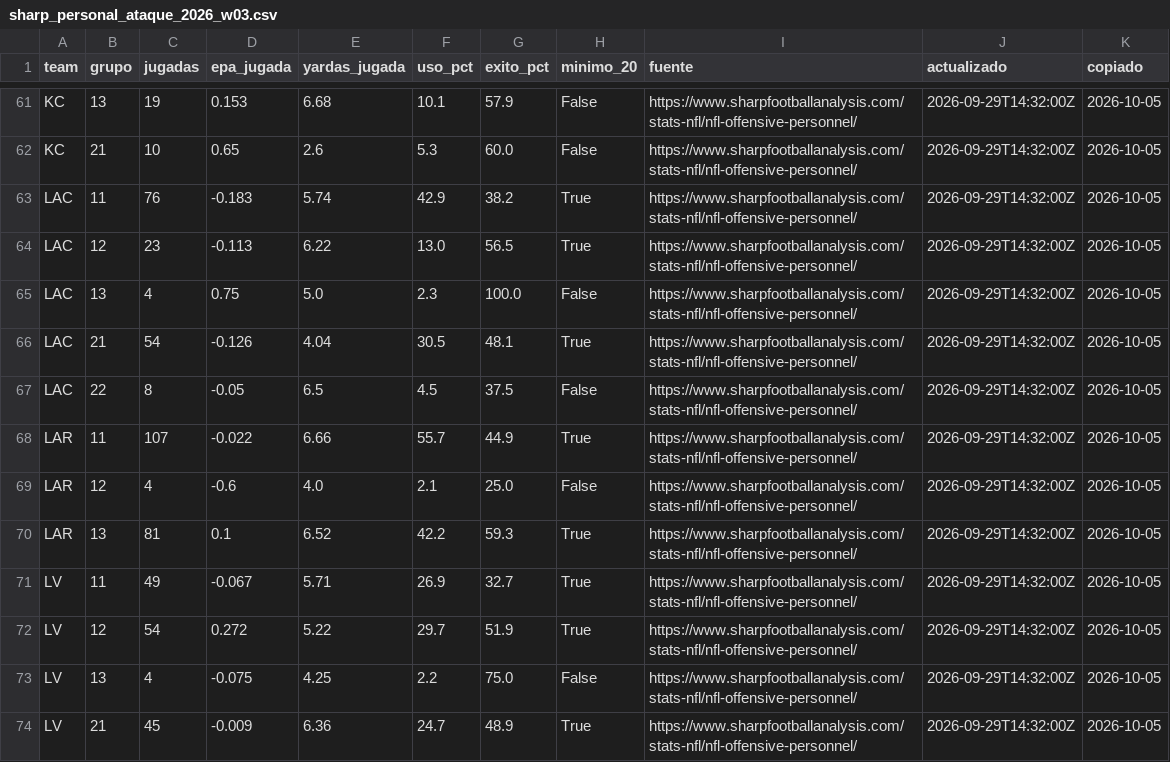
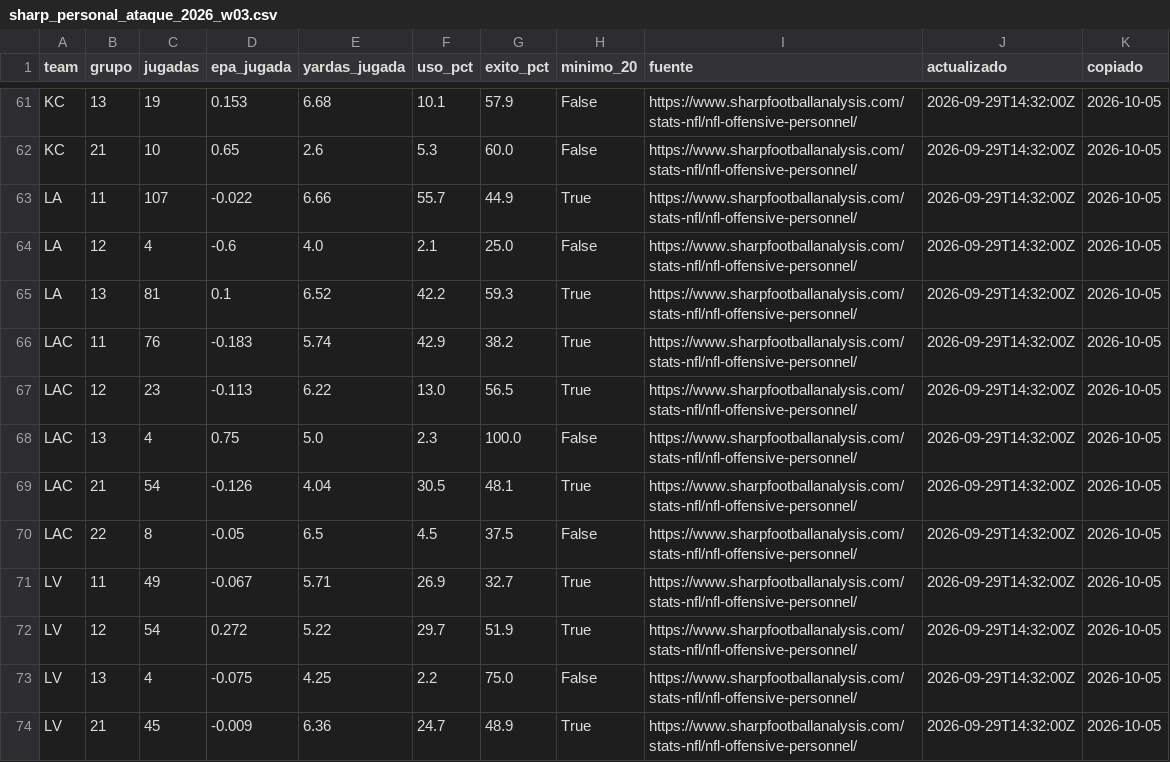
Before and after one commit to luismi1702/NFL-2025, a CSV file: datos_web/sharp_personal_ataque_2026_w03.csv, drawn as a sheet; only a part is shown, gaps mark what is left out.

```diff
--- a/datos_web/sharp_personal_ataque_2026_w03.csv
+++ b/datos_web/sharp_personal_ataque_2026_w03.csv
@@ -62,2 +62,5 @@ KC,13,19,0.153,6.68,10.1,57.9,False,https://www.sharpfootballanalysis.com/stats-
 KC,21,10,0.65,2.6,5.3,60.0,False,https://www.sharpfootballanalysis.com/stats-nfl/nfl-offensive-personnel/,2026-09-29T14:32:00Z,2026-10-05
+LA,11,107,-0.022,6.66,55.7,44.9,True,https://www.sharpfootballanalysis.com/stats-nfl/nfl-offensive-personnel/,2026-09-29T14:32:00Z,2026-10-05
+LA,12,4,-0.6,4.0,2.1,25.0,False,https://www.sharpfootballanalysis.com/stats-nfl/nfl-offensive-personnel/,2026-09-29T14:32:00Z,2026-10-05
+LA,13,81,0.1,6.52,42.2,59.3,True,https://www.sharpfootballanalysis.com/stats-nfl/nfl-offensive-personnel/,2026-09-29T14:32:00Z,2026-10-05
 LAC,11,76,-0.183,5.74,42.9,38.2,True,https://www.sharpfootballanalysis.com/stats-nfl/nfl-offensive-personnel/,2026-09-29T14:32:00Z,2026-10-05
@@ -67,5 +70,2 @@ LAC,21,54,-0.126,4.04,30.5,48.1,True,https://www.sharpfootballanalysis.com/stats
 LAC,22,8,-0.05,6.5,4.5,37.5,False,https://www.sharpfootballanalysis.com/stats-nfl/nfl-offensive-personnel/,2026-09-29T14:32:00Z,2026-10-05
-LAR,11,107,-0.022,6.66,55.7,44.9,True,https://www.sharpfootballanalysis.com/stats-nfl/nfl-offensive-personnel/,2026-09-29T14:32:00Z,2026-10-05
-LAR,12,4,-0.6,4.0,2.1,25.0,False,https://www.sharpfootballanalysis.com/stats-nfl/nfl-offensive-personnel/,2026-09-29T14:32:00Z,2026-10-05
-LAR,13,81,0.1,6.52,42.2,59.3,True,https://www.sharpfootballanalysis.com/stats-nfl/nfl-offensive-personnel/,2026-09-29T14:32:00Z,2026-10-05
 LV,11,49,-0.067,5.71,26.9,32.7,True,https://www.sharpfootballanalysis.com/stats-nfl/nfl-offensive-personnel/,2026-09-29T14:32:00Z,2026-10-05
```
Also changed, not shown: datos_web/sumersports_personal_ataque_2026_w04.csv, datos_web/sumersports_personal_defensa_2026_w04.csv, 4 other files.
